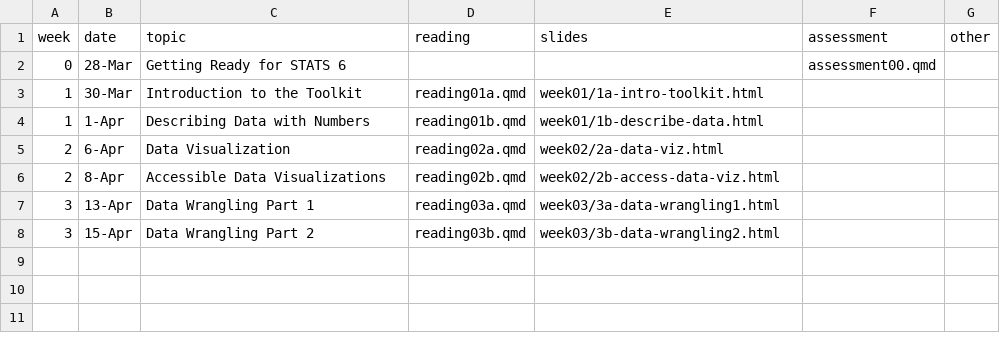
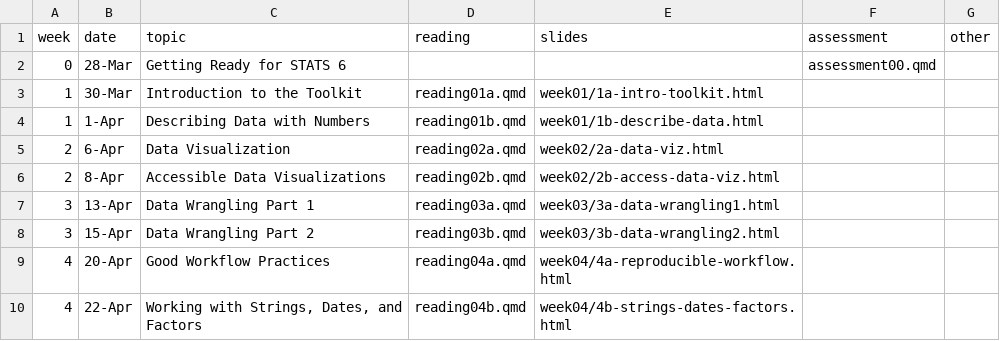
Before and after one commit to stats6-sp26/website, a CSV file: specific-content/schedule.csv, drawn as a sheet; the diff names each change by its address in the sheet, - before the commit and + after, or states it on an @@ line.

Commit message:
add week 4

```diff
--- a/specific-content/schedule.csv
+++ b/specific-content/schedule.csv
+row 9: 4 | 20-Apr | Good Workflow Practices | reading04a.qmd | week04/4a-reproducible-workflow.html
+row 10: 4 | 22-Apr | Working with Strings, Dates, and Factors | reading04b.qmd | week04/4b-strings-dates-factors.html
```
Also changed, not shown: 7 other files.
